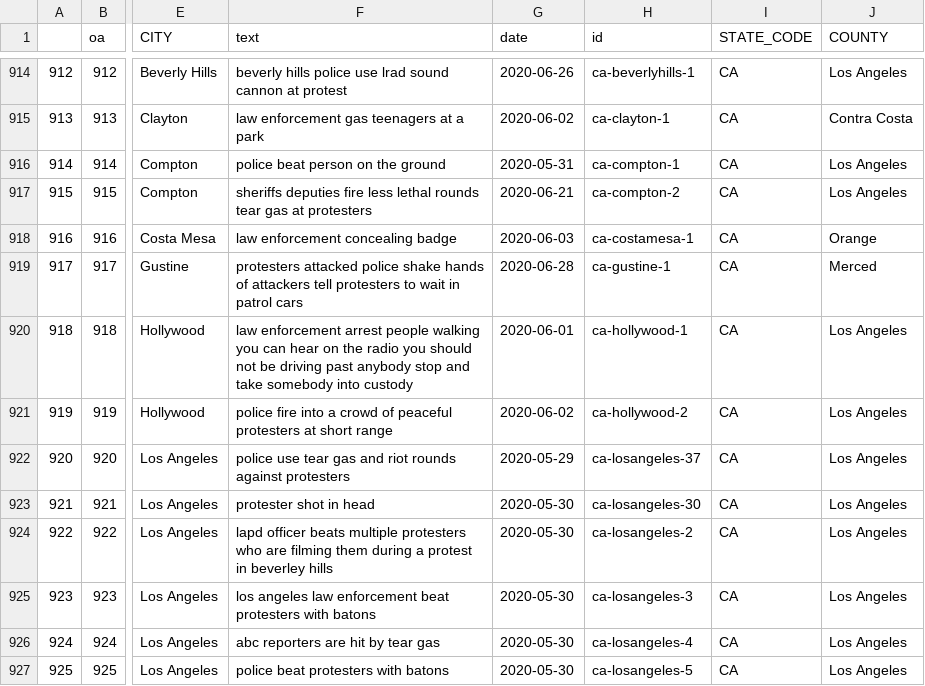
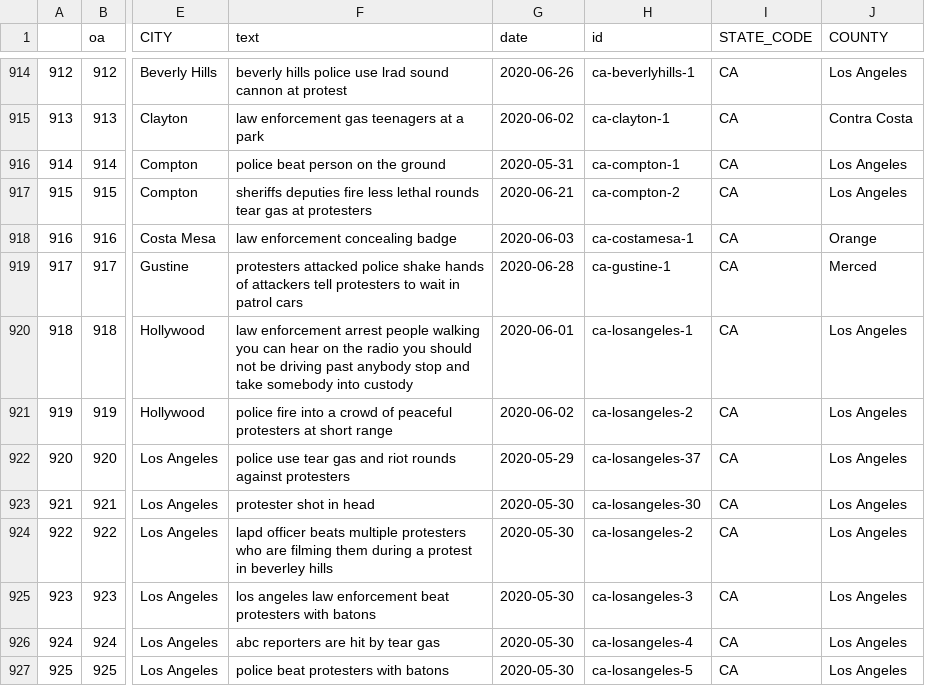
Before and after one commit to BloomTech-Labs/Labs25-Human_Rights_First-TeamC-DS, a CSV file: dbsetup/training_data2.csv, drawn as a sheet; only a part is shown, gaps mark what is left out; the diff names each change by its address in the sheet, - before the commit and + after, or states it on an @@ line.

Commit message:
update to new training data filename path

```diff
--- a/dbsetup/training_data2.csv
+++ b/dbsetup/training_data2.csv
-H920 (id): ca-hollywood-1
+H920 (id): ca-losangeles-1
-H921 (id): ca-hollywood-2
+H921 (id): ca-losangeles-2
```
Also changed, not shown: 5 other files.
